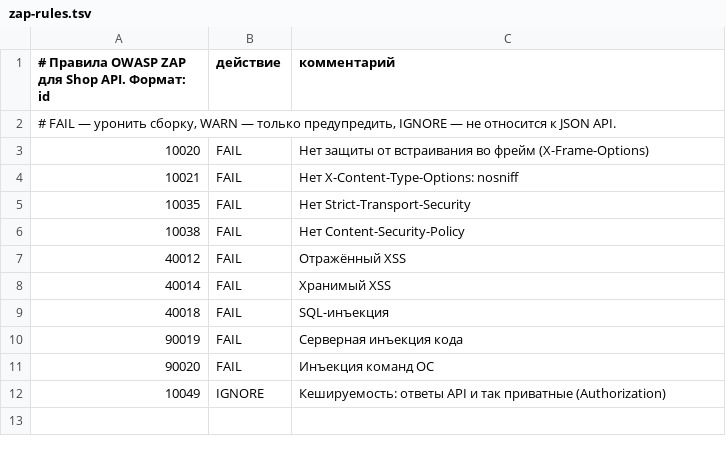
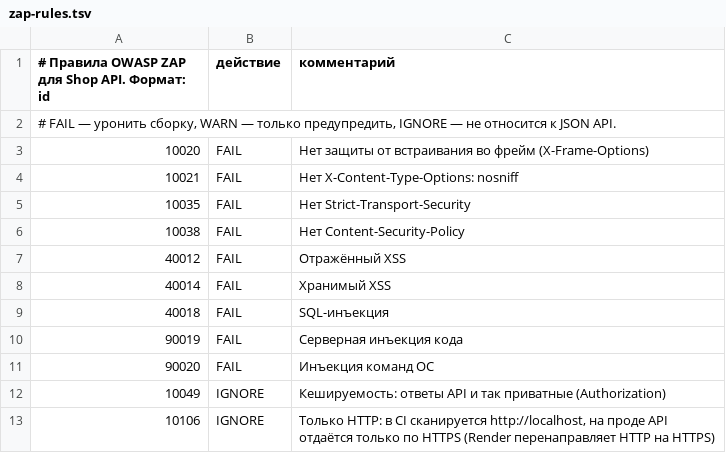
Before and after one commit to A160LKN/shop-api, a TSV file: zap-rules.tsv, drawn as a sheet.

Commit message:
ZAP: ignore 'HTTP only site' (CI scans localhost; production is HTTPS only)

```diff
--- a/zap-rules.tsv
+++ b/zap-rules.tsv
@@ -12 +12,2 @@
 10049	IGNORE	Кешируемость: ответы API и так приватные (Authorization)
+10106	IGNORE	Только HTTP: в CI сканируется http://localhost, на проде API отдаётся только по HTTPS (Render перенаправляет HTTP на HTTPS)
```
